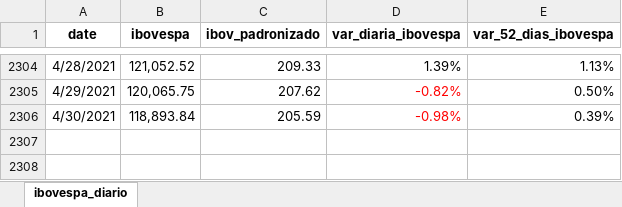
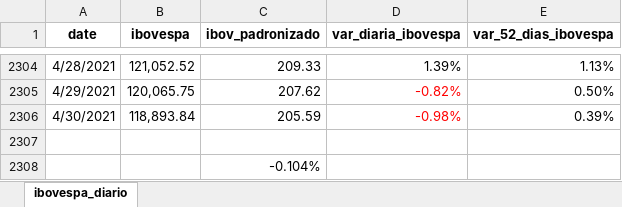
Before and after one commit to alyssonoliveira7/indice_nupe, an Excel workbook: bib/informes/2021/04-abril/dados/ibovespa_diario.xlsx, sheet ibovespa_diario, drawn as a sheet; only a part is shown, gaps mark what is left out; values as stored, in another font and other column widths than the file's, no borders; the diff names each change by its address in the sheet, - before the commit and + after, or states it on an @@ line.

```diff
--- a/bib/informes/2021/04-abril/dados/ibovespa_diario.xlsx (sheet ibovespa_diario)
+++ b/bib/informes/2021/04-abril/dados/ibovespa_diario.xlsx (sheet ibovespa_diario)
+row 2307: (empty)
+row 2308:  |  | -0.104%
```
Also changed, not shown: data/free_float/base_free_float.xlsx, tabs/tabelas_graficos.xlsx, 39 other files.
